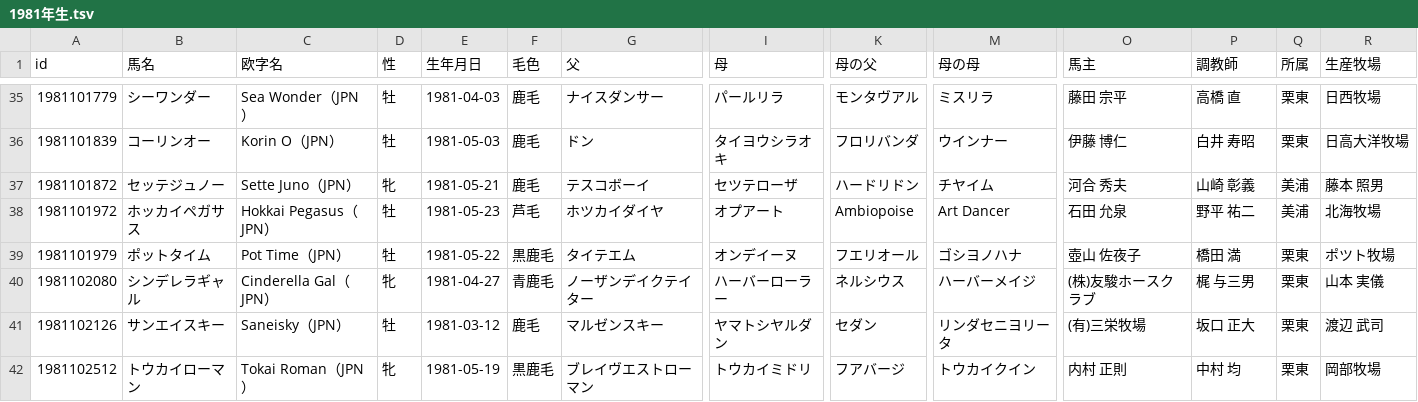
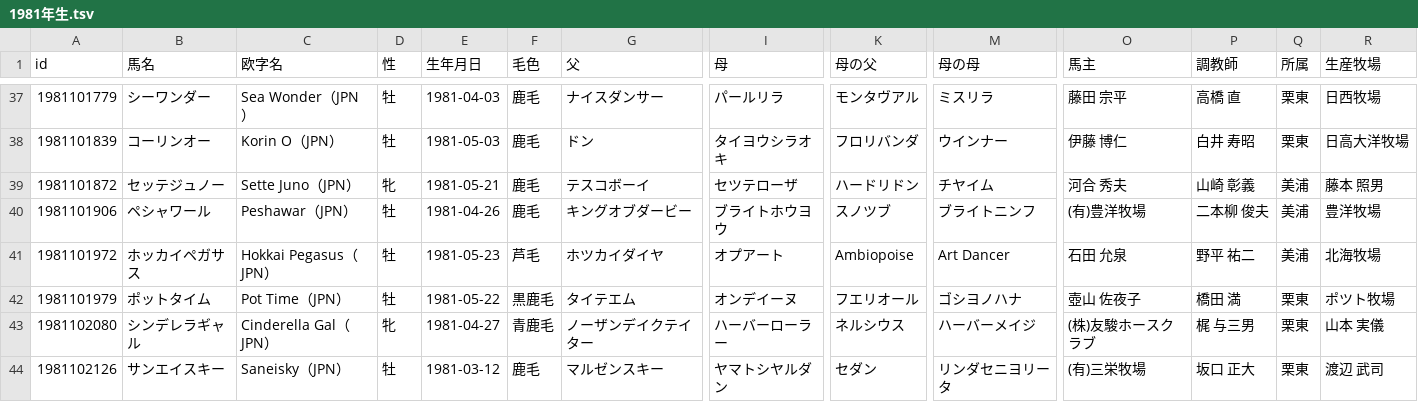
Before and after one commit to kotabish11-debug/KEIBA, a TSV file: 馬情報/馬DB/競走馬/1981年生.tsv, drawn as a sheet; only a part is shown, gaps mark what is left out; the shorter side is filled out with more unchanged rows; rows hold the shown columns only; the diff covers the shown part only; the diff names each change by its address in the sheet, - before the commit and + after, or states it on an @@ line.

```diff
--- a/馬情報/馬DB/競走馬/1981年生.tsv
+++ b/馬情報/馬DB/競走馬/1981年生.tsv
+row 40: 1981101906 | ペシャワール | Peshawar（JPN） | 牡 | 1981-04-26 | 鹿毛 | キングオブダービー | ブライトホウヨウ | スノツブ | ブライトニンフ | (有)豊洋牧場 | 二本柳 俊夫 | 美浦 | 豊洋牧場
```
Also changed, not shown: 4 added rows elsewhere in this file, 馬情報/馬DB/競走馬/1978年生.tsv, 馬情報/馬DB/競走馬/1980年生.tsv, 42 other files.
